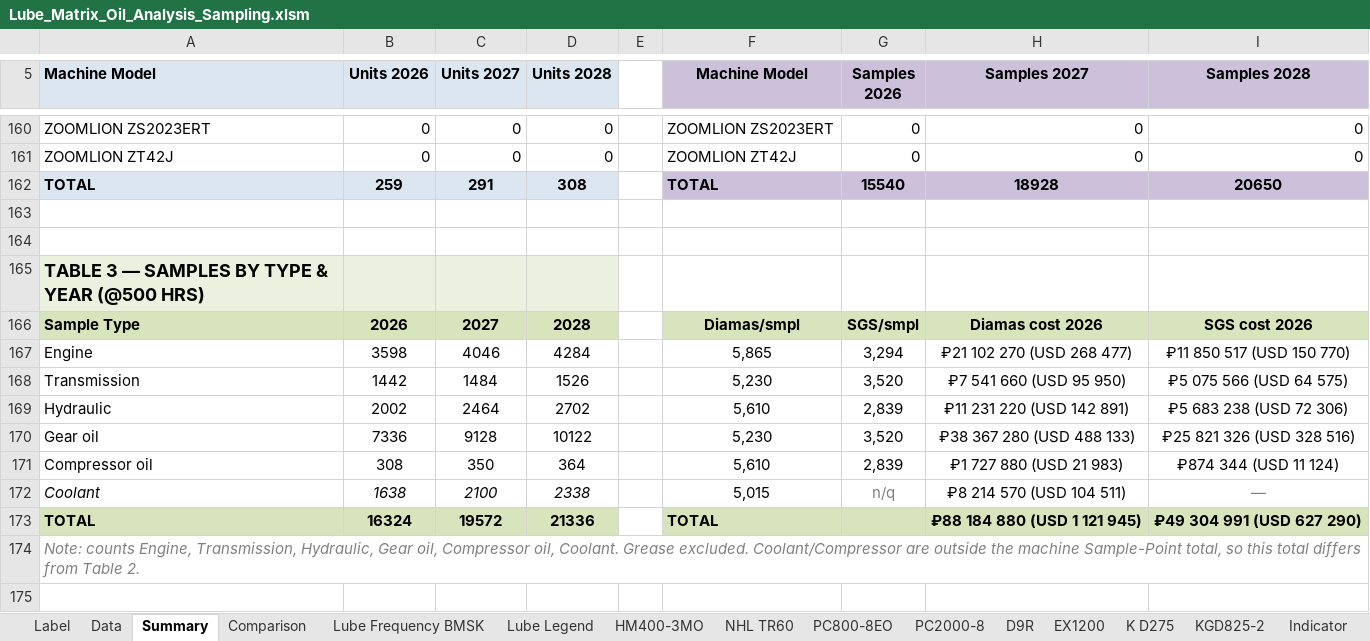
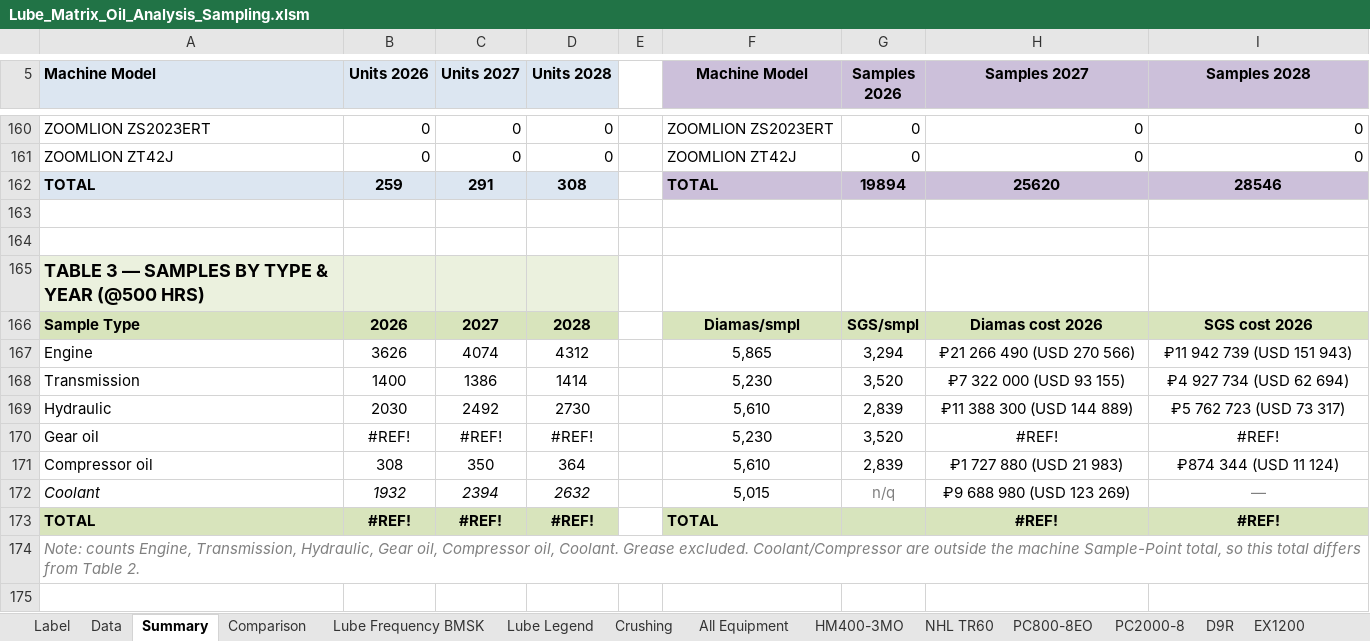
Before and after one commit to rblmarrero-sketch/Condition-Monitoring, an Excel workbook: docs/source/Lube_Matrix_Oil_Analysis_Sampling.xlsm, sheet Summary, drawn as a sheet; only a part is shown, gaps mark what is left out; values as stored, in another font and other column widths than the file's, no borders; the diff covers the shown part only; the diff names each change by its address in the sheet, - before the commit and + after, or states it on an @@ line.

```diff
--- a/docs/source/Lube_Matrix_Oil_Analysis_Sampling.xlsm (sheet Summary)
+++ b/docs/source/Lube_Matrix_Oil_Analysis_Sampling.xlsm (sheet Summary)
+sheet tab: Crushing
+sheet tab: All Equipment
-G162 (Samples 2026): 15540
+G162 (Samples 2026): 19894
-H162 (Samples 2027): 18928
+H162 (Samples 2027): 25620
-I162 (Samples 2028): 20650
+I162 (Samples 2028): 28546
-B167 (Units 2026): 3598
+B167 (Units 2026): 3626
-C167 (Units 2027): 4046
+C167 (Units 2027): 4074
-D167 (Units 2028): 4284
+D167 (Units 2028): 4312
-H167 (Samples 2027): ₽21 102 270 (USD 268 477)
+H167 (Samples 2027): ₽21 266 490 (USD 270 566)
-I167 (Samples 2028): ₽11 850 517 (USD 150 770)
+I167 (Samples 2028): ₽11 942 739 (USD 151 943)
-B168 (Units 2026): 1442
+B168 (Units 2026): 1400
-C168 (Units 2027): 1484
+C168 (Units 2027): 1386
-D168 (Units 2028): 1526
+D168 (Units 2028): 1414
-H168 (Samples 2027): ₽7 541 660 (USD 95 950)
+H168 (Samples 2027): ₽7 322 000 (USD 93 155)
-I168 (Samples 2028): ₽5 075 566 (USD 64 575)
+I168 (Samples 2028): ₽4 927 734 (USD 62 694)
-B169 (Units 2026): 2002
+B169 (Units 2026): 2030
-C169 (Units 2027): 2464
+C169 (Units 2027): 2492
-D169 (Units 2028): 2702
+D169 (Units 2028): 2730
-H169 (Samples 2027): ₽11 231 220 (USD 142 891)
+H169 (Samples 2027): ₽11 388 300 (USD 144 889)
-I169 (Samples 2028): ₽5 683 238 (USD 72 306)
+I169 (Samples 2028): ₽5 762 723 (USD 73 317)
-B170 (Units 2026): 7336
+B170 (Units 2026): #REF!
-C170 (Units 2027): 9128
+C170 (Units 2027): #REF!
-D170 (Units 2028): 10122
+D170 (Units 2028): #REF!
-H170 (Samples 2027): ₽38 367 280 (USD 488 133)
+H170 (Samples 2027): #REF!
-I170 (Samples 2028): ₽25 821 326 (USD 328 516)
+I170 (Samples 2028): #REF!
-B172 (Units 2026): 1638
+B172 (Units 2026): 1932
-C172 (Units 2027): 2100
+C172 (Units 2027): 2394
-D172 (Units 2028): 2338
+D172 (Units 2028): 2632
-H172 (Samples 2027): ₽8 214 570 (USD 104 511)
+H172 (Samples 2027): ₽9 688 980 (USD 123 269)
-B173 (Units 2026): 16324
+B173 (Units 2026): #REF!
-C173 (Units 2027): 19572
+C173 (Units 2027): #REF!
-D173 (Units 2028): 21336
+D173 (Units 2028): #REF!
-H173 (Samples 2027): ₽88 184 880 (USD 1 121 945)
+H173 (Samples 2027): #REF!
-I173 (Samples 2028): ₽49 304 991 (USD 627 290)
+I173 (Samples 2028): #REF!
```
Also changed, not shown: 118 edited cells elsewhere in this sheet, sheet Lube Frequency BMSK, sheet Comparison, sheet HM400-3MO, sheet NHL TR60, other sheet tabs, formulas that keep their value, charts or pictures, 8 other files.
